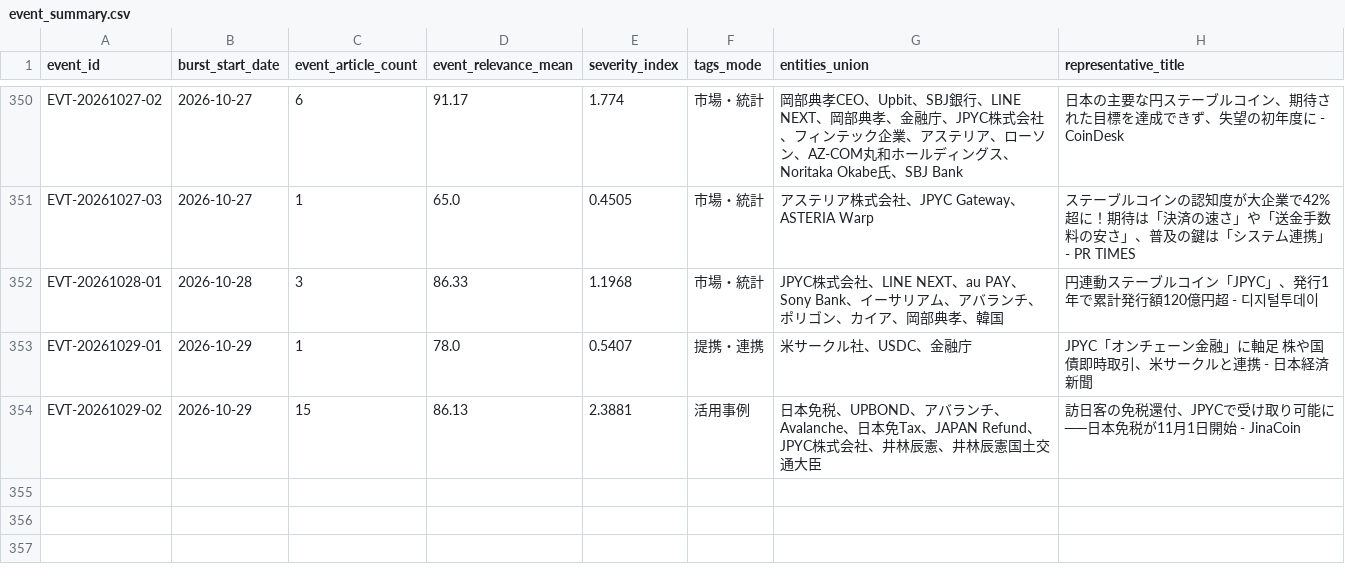
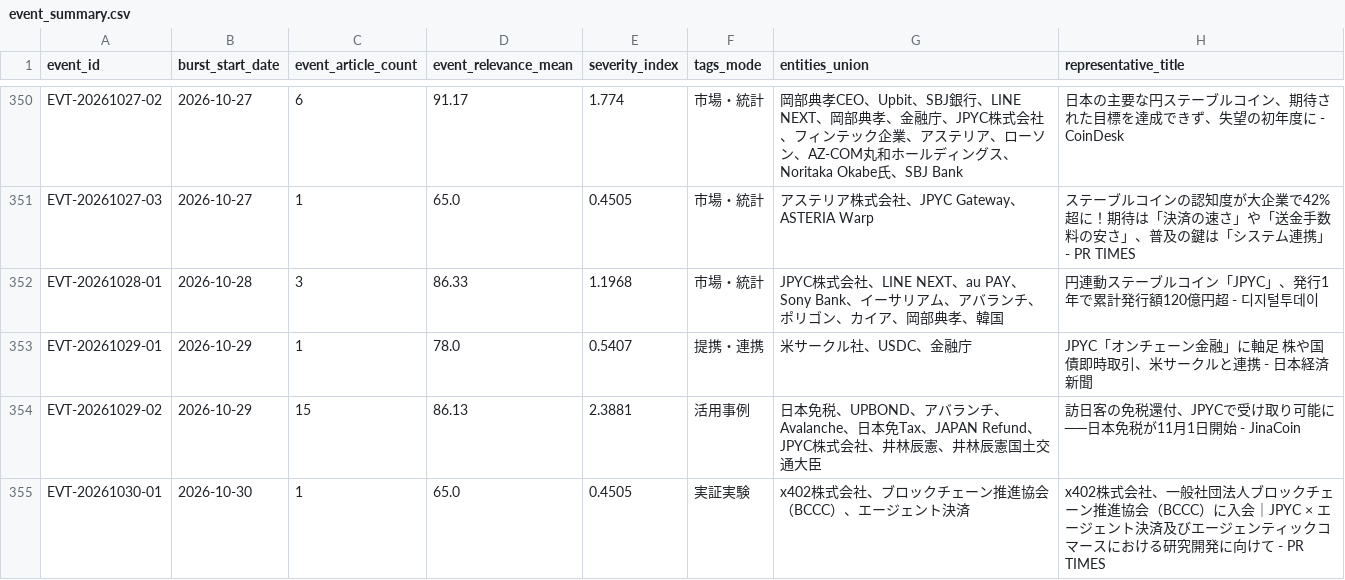
Before and after one commit to matsuno04/jpyc-news-v2, a CSV file: data/event_summary.csv, drawn as a sheet; only a part is shown, gaps mark what is left out.

```diff
--- a/data/event_summary.csv
+++ b/data/event_summary.csv
@@ -354 +354,2 @@ EVT-20261029-01,2026-10-29,1,78.0,0.5407,提携・連携,米サークル社、US
 EVT-20261029-02,2026-10-29,15,86.13,2.3881,活用事例,日本免税、UPBOND、アバランチ、Avalanche、日本免Tax、JAPAN Refund、JPYC株式会社、井林辰憲、井林辰憲国土交通大臣,訪日客の免税還付、JPYCで受け取り可能に──日本免税が11月1日開始 - JinaCoin
+EVT-20261030-01,2026-10-30,1,65.0,0.4505,実証実験,x402株式会社、ブロックチェーン推進協会（BCCC）、エージェント決済,x402株式会社、一般社団法人ブロックチェーン推進協会（BCCC）に入会｜JPYC × エージェント決済及びエージェンティックコマースにおける研究開発に向けて - PR TIMES
```
Also changed, not shown: data/daily_panel.csv, 2 other files.
